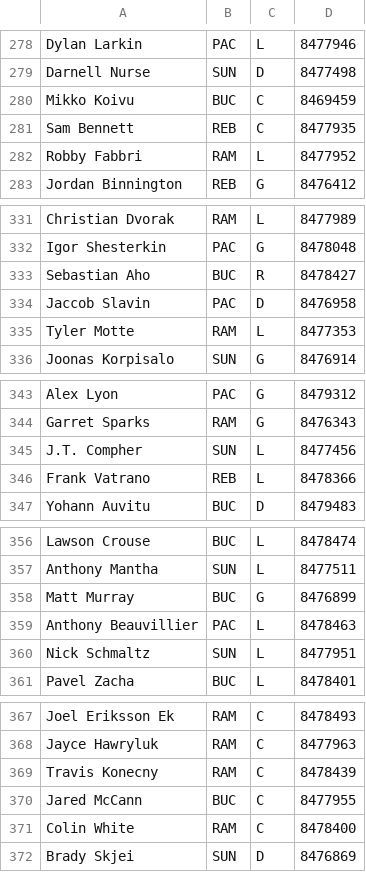
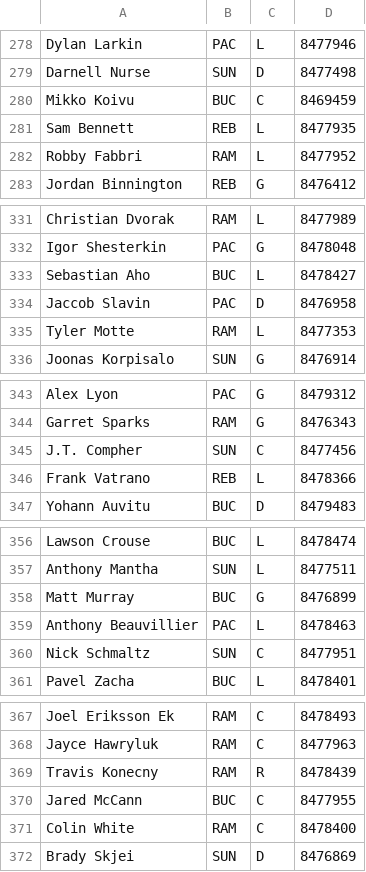
Before and after one commit to SunsHC/NCHLRoster, a CSV file: NCHLRoster/NCHLRoster/bin/Debug/DB NCHL.csv, drawn as a sheet; only a part is shown, gaps mark what is left out; the diff covers the shown part only.

```diff
--- a/NCHLRoster/NCHLRoster/bin/Debug/DB NCHL.csv
+++ b/NCHLRoster/NCHLRoster/bin/Debug/DB NCHL.csv
@@ -280,3 +280,3 @@ Darnell Nurse,SUN,D,8477498
 Mikko Koivu,BUC,C,8469459
-Sam Bennett,REB,C,8477935
+Sam Bennett,REB,L,8477935
 Robby Fabbri,RAM,L,8477952
@@ -332,3 +332,3 @@ Christian Dvorak,RAM,L,8477989
 Igor Shesterkin,PAC,G,8478048
-Sebastian Aho,BUC,R,8478427
+Sebastian Aho,BUC,L,8478427
 Jaccob Slavin,PAC,D,8476958
@@ -344,3 +344,3 @@ Alex Lyon,PAC,G,8479312
 Garret Sparks,RAM,G,8476343
-J.T. Compher,SUN,L,8477456
+J.T. Compher,SUN,C,8477456
 Frank Vatrano,REB,L,8478366
@@ -359,3 +359,3 @@ Matt Murray,BUC,G,8476899
 Anthony Beauvillier,PAC,L,8478463
-Nick Schmaltz,SUN,L,8477951
+Nick Schmaltz,SUN,C,8477951
 Pavel Zacha,BUC,L,8478401
@@ -368,3 +368,3 @@ Joel Eriksson Ek,RAM,C,8478493
 Jayce Hawryluk,RAM,C,8477963
-Travis Konecny,RAM,C,8478439
+Travis Konecny,RAM,R,8478439
 Jared McCann,BUC,C,8477955
```
Also changed, not shown: 1 added row and 10 edited cells elsewhere in this file, NCHLRoster/NCHLRoster/bin/Debug/RosterBUC.csv, NCHLRoster/NCHLRoster/bin/Debug/RosterNCHL.csv, 4 other files.
